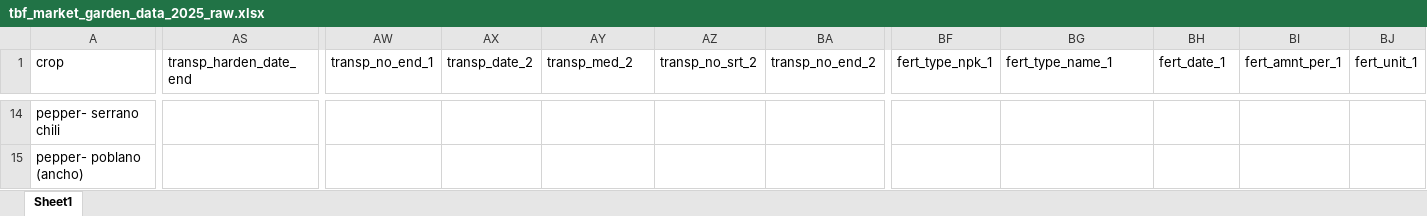
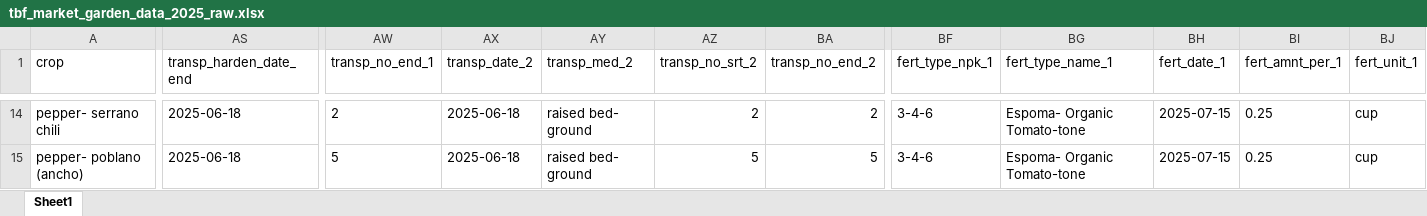
Before and after one commit to sbmorgan/The-Brosey-Farm, an Excel workbook: analytics/raw_data/tbf_market_garden_data_2025_raw.xlsx, sheet Sheet1, drawn as a sheet; only a part is shown, gaps mark what is left out; values as stored, in another font and other column widths than the file's, no borders; the diff covers the shown part only; the diff names each change by its address in the sheet, - before the commit and + after, or states it on an @@ line.

```diff
--- a/analytics/raw_data/tbf_market_garden_data_2025_raw.xlsx (sheet Sheet1)
+++ b/analytics/raw_data/tbf_market_garden_data_2025_raw.xlsx (sheet Sheet1)
-AS14:AS15 (transp_harden_date_end): (empty)
+AS14:AS15 (transp_harden_date_end): 2025-06-18
-AW14 (transp_no_end_1): (empty)
+AW14 (transp_no_end_1): 2
-AX14:AX15 (transp_date_2): (empty)
+AX14:AX15 (transp_date_2): 2025-06-18
-AY14:AY15 (transp_med_2): (empty)
+AY14:AY15 (transp_med_2): raised bed- ground
-AZ14 (transp_no_srt_2): (empty)
+AZ14 (transp_no_srt_2): 2
-BA14 (transp_no_end_2): (empty)
+BA14 (transp_no_end_2): 2
-BF14:BF15 (fert_type_npk_1): (empty)
+BF14:BF15 (fert_type_npk_1): 3-4-6
-BG14:BG15 (fert_type_name_1): (empty)
+BG14:BG15 (fert_type_name_1): Espoma- Organic Tomato-tone
-BH14:BH15 (fert_date_1): (empty)
+BH14:BH15 (fert_date_1): 2025-07-15
-BI14:BI15 (fert_amnt_per_1): (empty)
+BI14:BI15 (fert_amnt_per_1): 0.25
-BJ14:BJ15 (fert_unit_1): (empty)
+BJ14:BJ15 (fert_unit_1): cup
-AW15 (transp_no_end_1): (empty)
+AW15 (transp_no_end_1): 5
-AZ15 (transp_no_srt_2): (empty)
+AZ15 (transp_no_srt_2): 5
-BA15 (transp_no_end_2): (empty)
+BA15 (transp_no_end_2): 5
```
Also changed, not shown: 13 added rows, 7 removed rows, 961 edited cells and cell formats elsewhere in this sheet, analytics/modified_data/tbf_crop_codes_2023.xlsx, analytics/modified_data/tbf_crop_codes_2024.xlsx, 46 other files.
